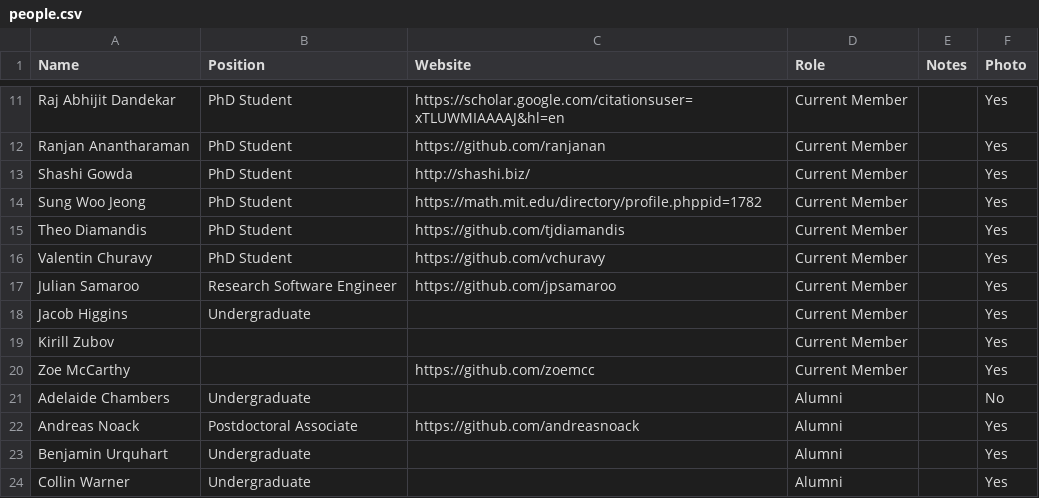
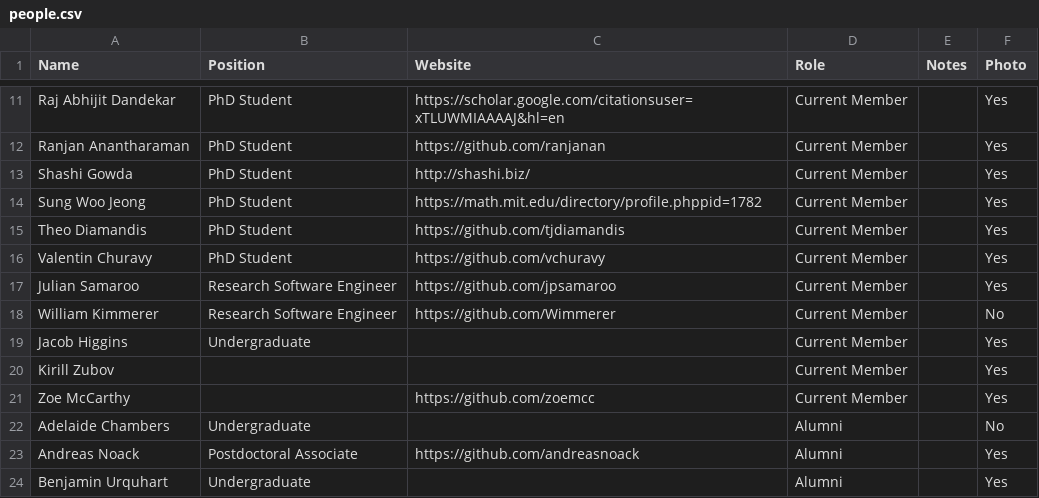
Before and after one commit to JuliaLabs/julialabs.github.io, a CSV file: _assets/people.csv, drawn as a sheet; only a part is shown, gaps mark what is left out; the shorter side is filled out with more unchanged rows.

Commit message:
Add me

```diff
--- a/_assets/people.csv
+++ b/_assets/people.csv
@@ -17,2 +17,3 @@ Valentin Churavy,PhD Student,https://github.com/vchuravy,Current Member,,Yes
 Julian Samaroo,Research Software Engineer,https://github.com/jpsamaroo,Current Member,,Yes
+William Kimmerer,Research Software Engineer, https://github.com/Wimmerer, Current Member,,No
 Jacob Higgins,Undergraduate,,Current Member,,Yes
```
